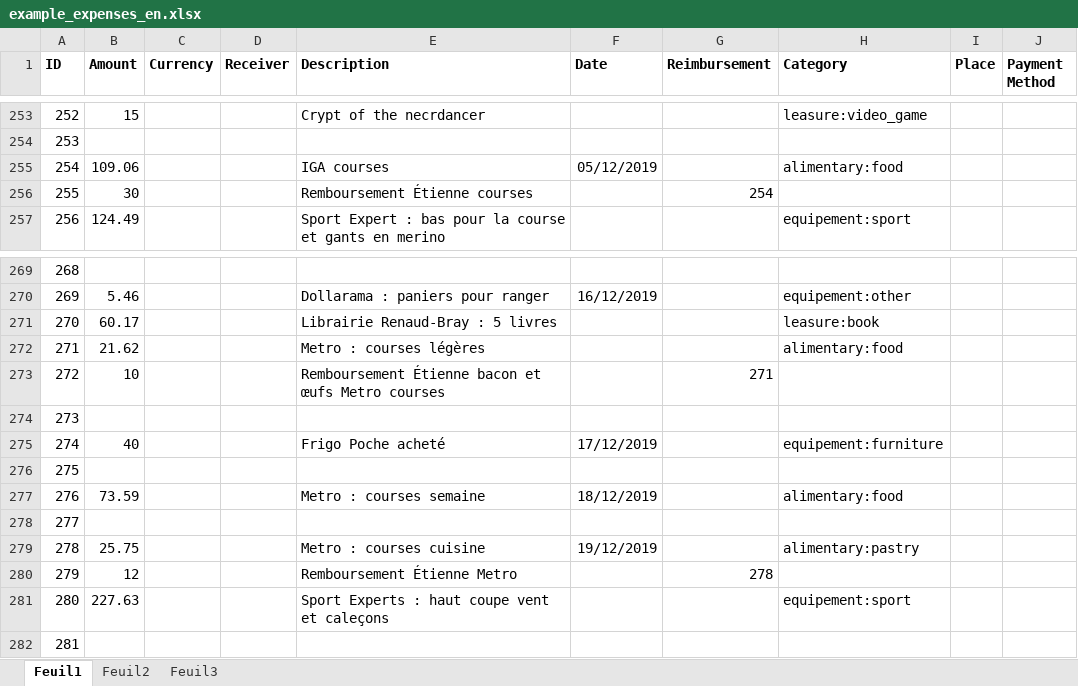
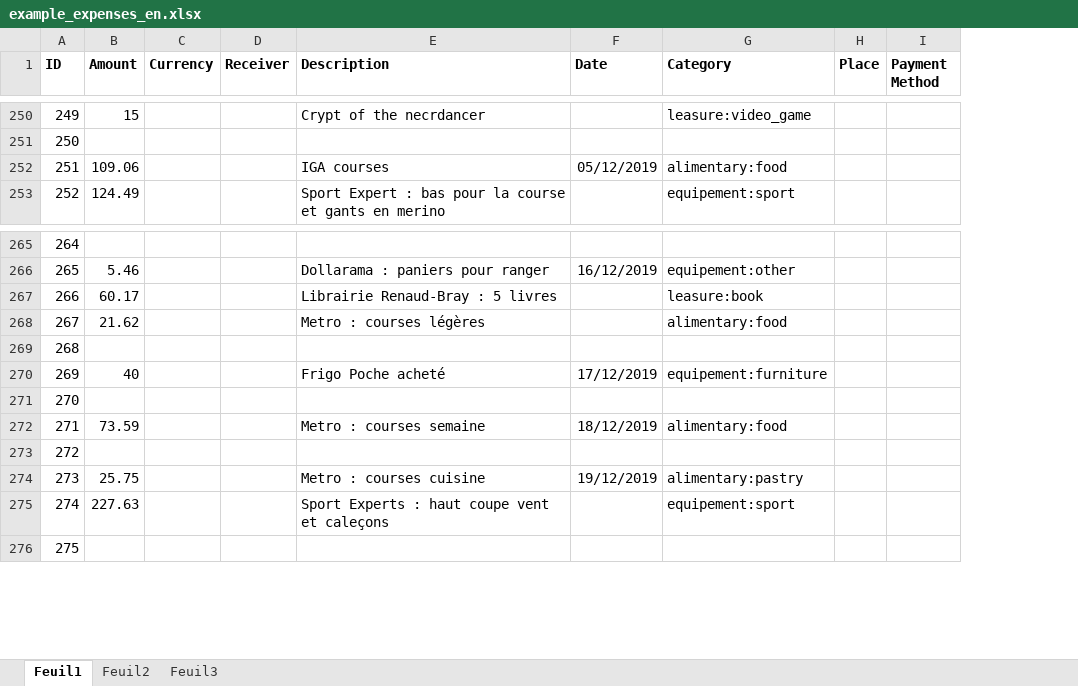
Before and after one commit to Raiytak/Recount, an Excel workbook: recount/example/example_expenses_en.xlsx, sheet Feuil1, drawn as a sheet; only a part is shown, gaps mark what is left out; values as stored, in another font and other column widths than the file's, no borders; the diff covers the shown part only; the diff names each change by its address in the sheet, - before the commit and + after, or states it on an @@ line.

```diff
--- a/recount/example/example_expenses_en.xlsx (sheet Feuil1)
+++ b/recount/example/example_expenses_en.xlsx (sheet Feuil1)
-column G (Reimbursement), empty
@@ column A (ID) renumbered from row 122 down @@
-row 256: 255 | 30 |  |  | Remboursement Étienne courses |  | 254
-row 273: 272 | 10 |  |  | Remboursement Étienne bacon et œufs Metro courses |  | 271
-row 280: 279 | 12 |  |  | Remboursement Étienne Metro |  | 278
```
Also changed, not shown: 13 removed rows elsewhere in this sheet, 11 other files.
